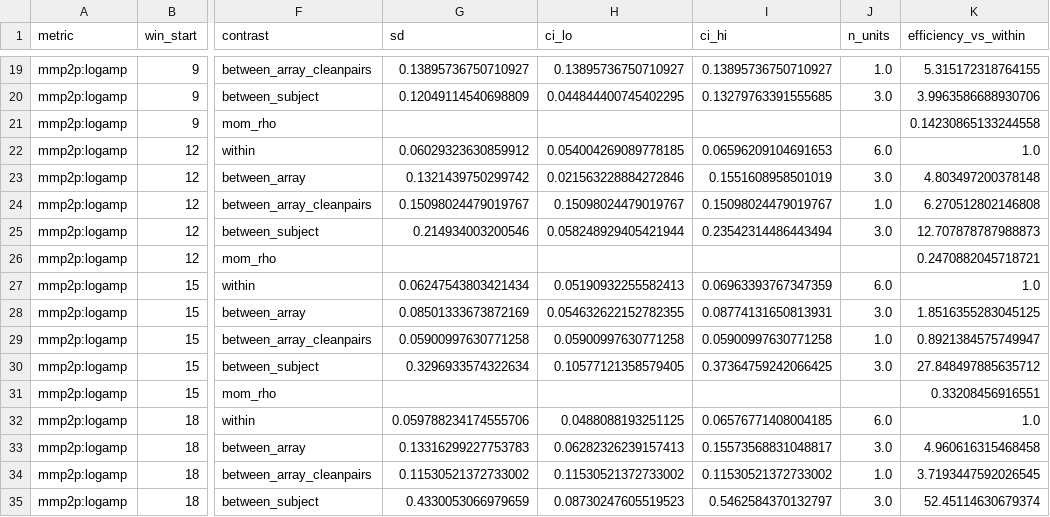
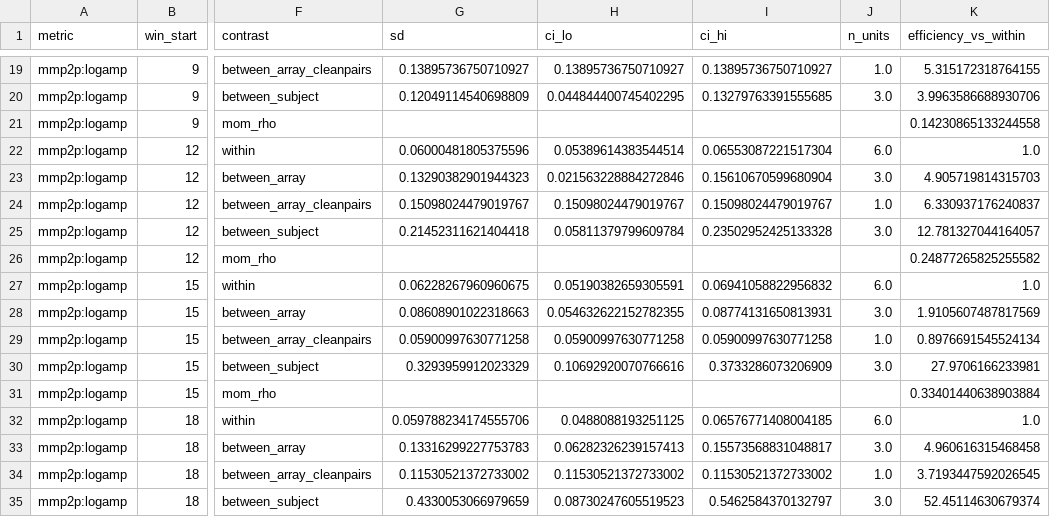
Before and after one commit to rockystones/spikeinterface-recqual, a CSV file: results/03_rho_over_time.csv, drawn as a sheet; only a part is shown, gaps mark what is left out; the diff covers the shown part only; the diff names each change by its address in the sheet, - before the commit and + after, or states it on an @@ line.

```diff
--- a/results/03_rho_over_time.csv
+++ b/results/03_rho_over_time.csv
-G22 (sd): 0.06029323630859912
+G22 (sd): 0.06000481805375596
-H22 (ci_lo): 0.054004269089778185
+H22 (ci_lo): 0.05389614383544514
-I22 (ci_hi): 0.06596209104691653
+I22 (ci_hi): 0.06553087221517304
-G23 (sd): 0.1321439750299742
+G23 (sd): 0.13290382901944323
-I23 (ci_hi): 0.1551608958501019
+I23 (ci_hi): 0.15610670599680904
-K23 (efficiency_vs_within): 4.803497200378148
+K23 (efficiency_vs_within): 4.905719814315703
-K24 (efficiency_vs_within): 6.270512802146808
+K24 (efficiency_vs_within): 6.330937176240837
-G25 (sd): 0.214934003200546
+G25 (sd): 0.21452311621404418
-H25 (ci_lo): 0.058248929405421944
+H25 (ci_lo): 0.05811379799609784
-I25 (ci_hi): 0.23542314486443494
+I25 (ci_hi): 0.23502952425133328
-K25 (efficiency_vs_within): 12.707878787988873
+K25 (efficiency_vs_within): 12.781327044164057
-K26 (efficiency_vs_within): 0.2470882045718721
+K26 (efficiency_vs_within): 0.24877265825255582
-G27 (sd): 0.06247543803421434
+G27 (sd): 0.06228267960960675
-H27 (ci_lo): 0.05190932255582413
+H27 (ci_lo): 0.05190382659305591
-I27 (ci_hi): 0.06963393767347359
+I27 (ci_hi): 0.06941058822956832
-G28 (sd): 0.08501333673872169
+G28 (sd): 0.08608901022318663
-K28 (efficiency_vs_within): 1.8516355283045125
+K28 (efficiency_vs_within): 1.9105607487817569
-K29 (efficiency_vs_within): 0.8921384575749947
+K29 (efficiency_vs_within): 0.8976691545524134
-G30 (sd): 0.3296933574322634
+G30 (sd): 0.3293959912023329
-H30 (ci_lo): 0.10577121358579405
+H30 (ci_lo): 0.10692920070766616
-I30 (ci_hi): 0.37364759242066425
+I30 (ci_hi): 0.3733286073206909
-K30 (efficiency_vs_within): 27.848497885635712
+K30 (efficiency_vs_within): 27.9706166233981
-K31 (efficiency_vs_within): 0.33208456916551
+K31 (efficiency_vs_within): 0.33401440638903884
```
Also changed, not shown: 20 edited cells elsewhere in this file, results/01_resampling.csv, results/02_variance_components.csv, 49 other files.
